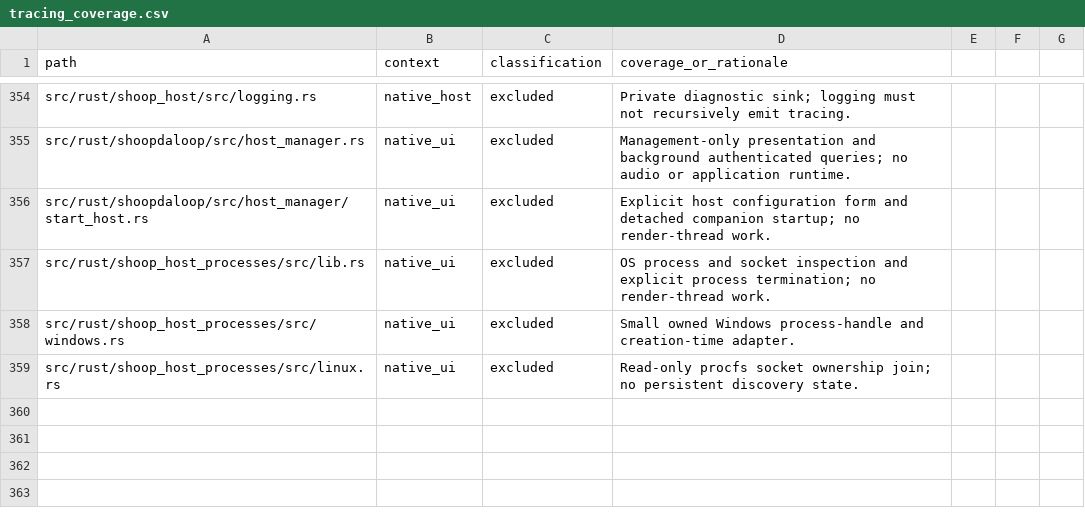
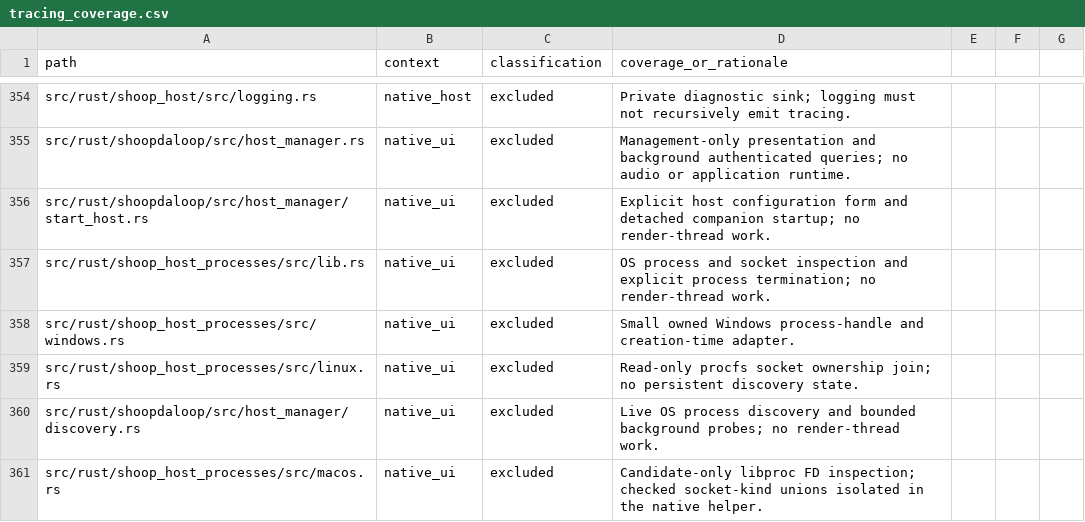
Before and after one commit to SanderVocke/shoopdaloop, a CSV file: docs/tracing_coverage.csv, drawn as a sheet; only a part is shown, gaps mark what is left out.

Commit message:
Discover local hosts and manage detached sessions without profile files

```diff
--- a/docs/tracing_coverage.csv
+++ b/docs/tracing_coverage.csv
@@ -359 +359,3 @@ src/rust/shoop_host_processes/src/windows.rs,native_ui,excluded,Small owned Wind
 src/rust/shoop_host_processes/src/linux.rs,native_ui,excluded,Read-only procfs socket ownership join; no persistent discovery state.
+src/rust/shoopdaloop/src/host_manager/discovery.rs,native_ui,excluded,Live OS process discovery and bounded background probes; no render-thread work.
+src/rust/shoop_host_processes/src/macos.rs,native_ui,excluded,Candidate-only libproc FD inspection; checked socket-kind unions isolated in the native helper.
```
Also changed, not shown: 30 other files.
